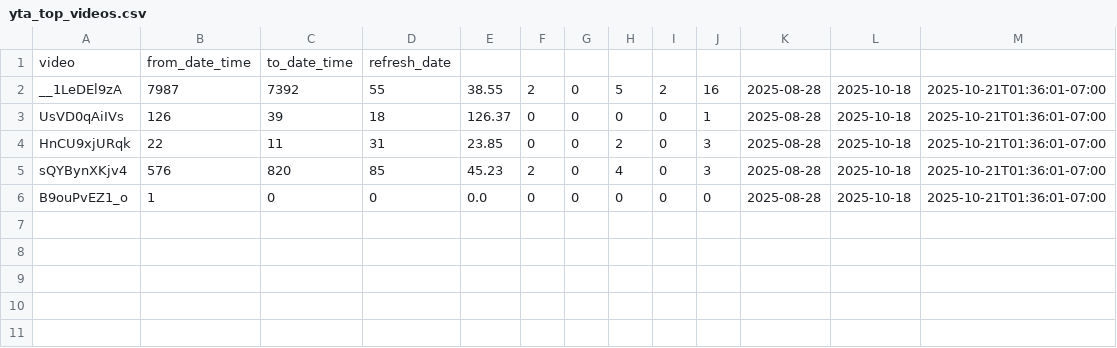
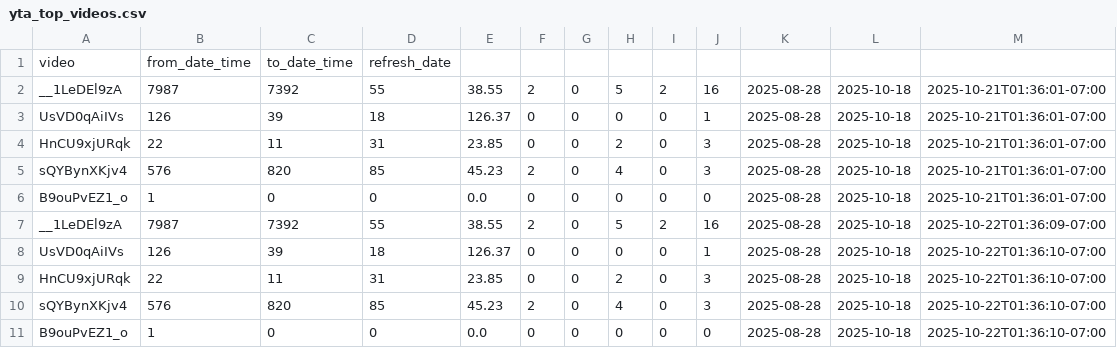
Before and after one commit to zeafang/kepilot-youtube_channel, a CSV file: yta_outputs/yta_top_videos.csv, drawn as a sheet.

```diff
--- a/yta_outputs/yta_top_videos.csv
+++ b/yta_outputs/yta_top_videos.csv
@@ -6 +6,6 @@ sQYBynXKjv4,576,820,85,45.23,2,0,4,0,3,2025-08-28,2025-10-18,2025-10-21T01:36:01
 B9ouPvEZ1_o,1,0,0,0.0,0,0,0,0,0,2025-08-28,2025-10-18,2025-10-21T01:36:01-07:00
+__1LeDEl9zA,7987,7392,55,38.55,2,0,5,2,16,2025-08-28,2025-10-18,2025-10-22T01:36:09-07:00
+UsVD0qAiIVs,126,39,18,126.37,0,0,0,0,1,2025-08-28,2025-10-18,2025-10-22T01:36:10-07:00
+HnCU9xjURqk,22,11,31,23.85,0,0,2,0,3,2025-08-28,2025-10-18,2025-10-22T01:36:10-07:00
+sQYBynXKjv4,576,820,85,45.23,2,0,4,0,3,2025-08-28,2025-10-18,2025-10-22T01:36:10-07:00
+B9ouPvEZ1_o,1,0,0,0.0,0,0,0,0,0,2025-08-28,2025-10-18,2025-10-22T01:36:10-07:00
```
Also changed, not shown: yta_outputs/yta_country.csv, yta_outputs/yta_daily_trend.csv, 1 other file.
